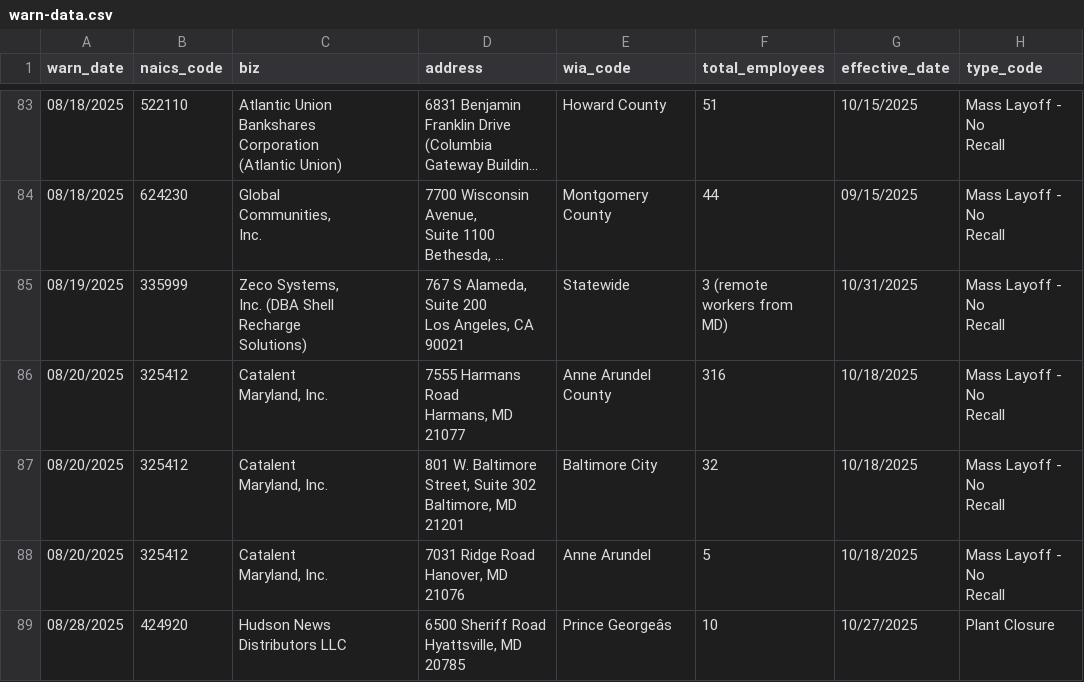
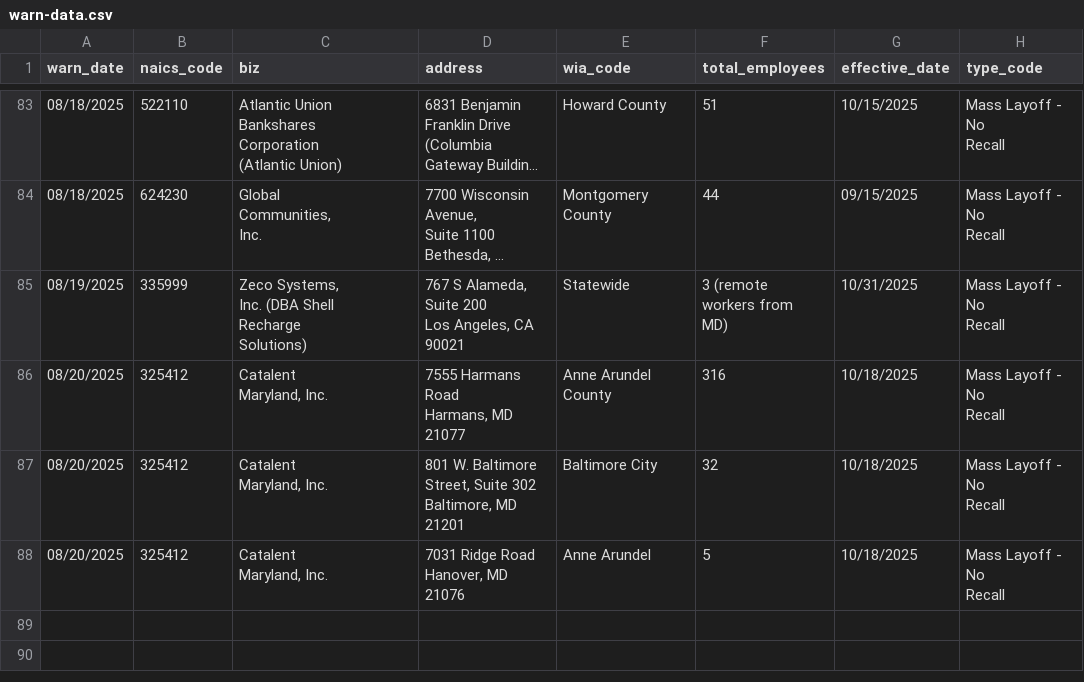
Before and after one commit to colleenodea/first-nicar-github-scraper, a CSV file: warn-data.csv, drawn as a sheet; only a part is shown, gaps mark what is left out; long unchanged cells end in …; ↵ is a line break in a cell; the diff names each change by its address in the sheet, - before the commit and + after, or states it on an @@ line.

```diff
--- a/warn-data.csv
+++ b/warn-data.csv
-row 89: 08/28/2025 | 424920 | Hudson News Distributors LLC | 6500 Sheriff Road ↵ Hyattsville, MD 20785 | Prince Georgeâs | 10 | 10/27/2025 | Plant Closure
```
